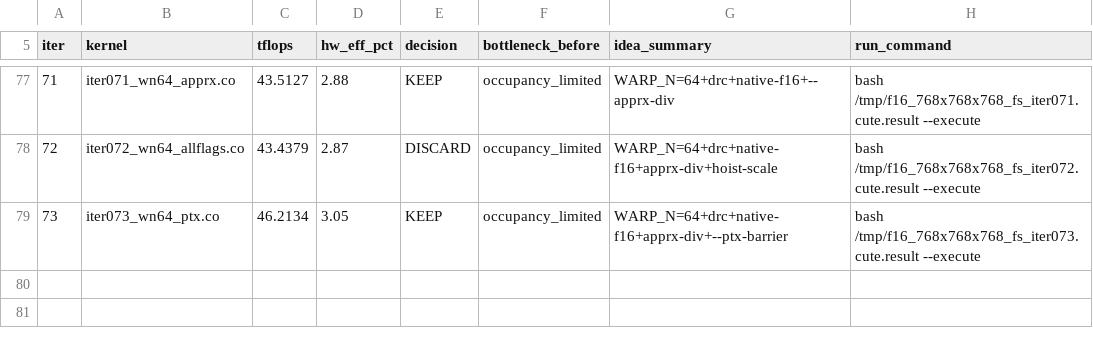
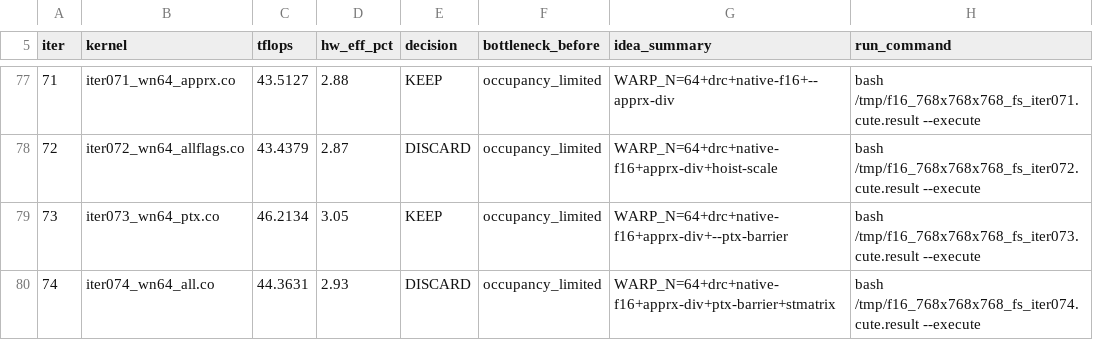
Before and after one commit to codes1gn/CroqTuner, a TSV file: tuning/logs/f16_768x768x768_fs/results.tsv, drawn as a sheet; only a part is shown, gaps mark what is left out; the diff names each change by its address in the sheet, - before the commit and + after, or states it on an @@ line.

Commit message:
f16_768x768x768_fs iter074: full combo+stmatrix — TFLOPS: 46.21 -> 44.36 (DISCARD, stmatrix regresses)

```diff
--- a/tuning/logs/f16_768x768x768_fs/results.tsv
+++ b/tuning/logs/f16_768x768x768_fs/results.tsv
+row 80: 74 | iter074_wn64_all.co | 44.3631 | 2.93 | DISCARD | occupancy_limited | WARP_N=64+drc+native-f16+apprx-div+ptx-barrier+stmatrix | bash /tmp/f16_768x768x768_fs_iter074.cute.result --execute
```
Also changed, not shown: 3 other files.
